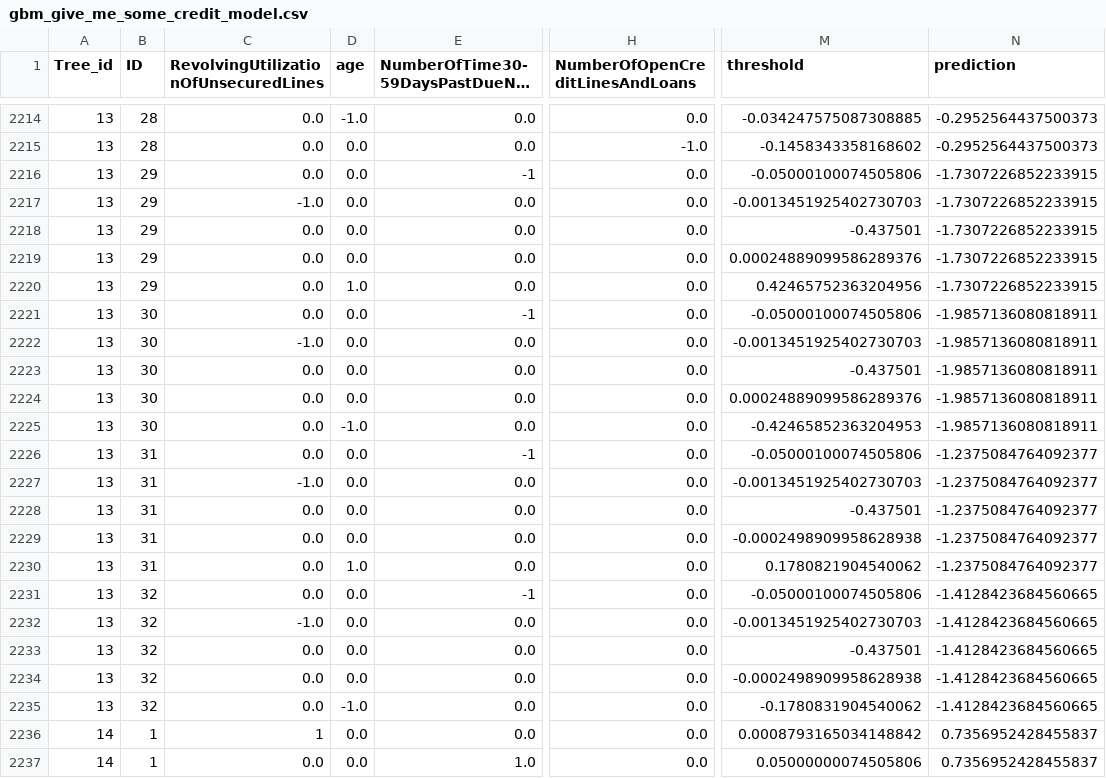
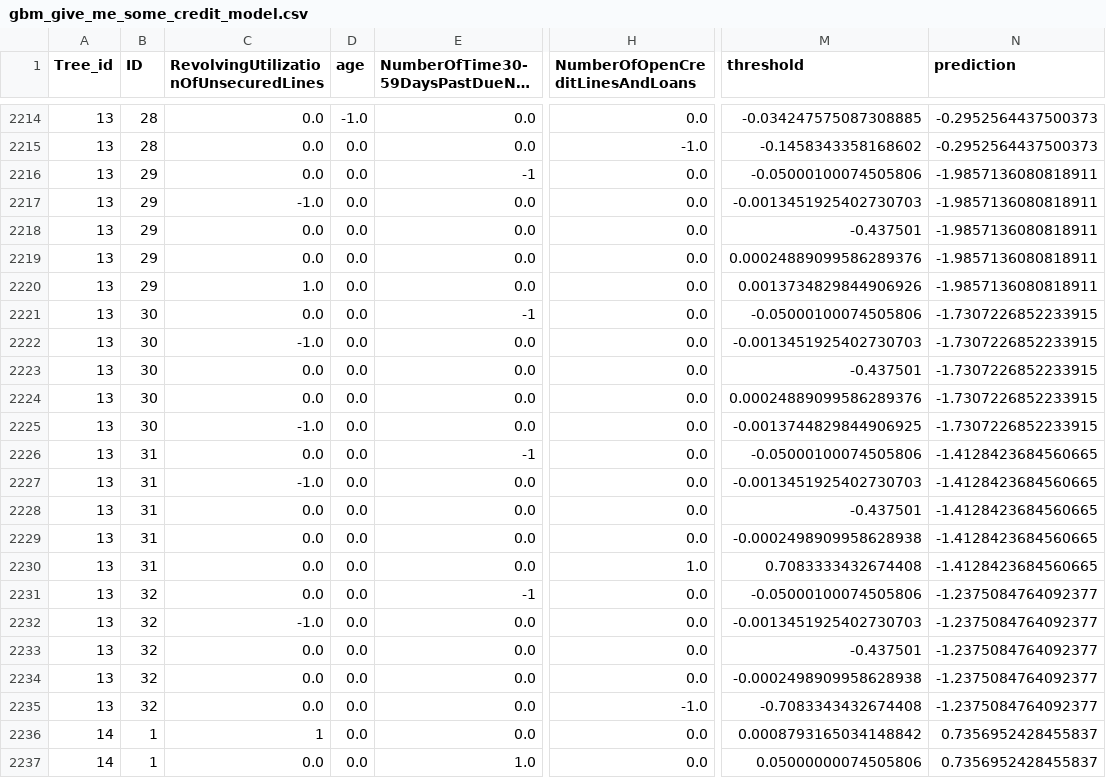
Before and after one commit to tabearoeber/CE-OCL, a CSV file: numerical experiments/data/give_me_some_credit/gbm_give_me_some_credit_model.csv, drawn as a sheet; only a part is shown, gaps mark what is left out; long unchanged cells end in …; the diff covers the shown part only; the diff names each change by its address in the sheet, - before the commit and + after, or states it on an @@ line.

```diff
--- a/numerical experiments/data/give_me_some_credit/gbm_give_me_some_credit_model.csv
+++ b/numerical experiments/data/give_me_some_credit/gbm_give_me_some_credit_model.csv
-N2216:N2220 (prediction): -1.7307226852233915
+N2216:N2220 (prediction): -1.9857136080818911
-C2220: 0.0
+C2220: 1.0
-D2220 (age): 1.0
+D2220 (age): 0.0
-M2220 (threshold): 0.42465752363204956
+M2220 (threshold): 0.0013734829844906926
-N2221:N2225 (prediction): -1.9857136080818911
+N2221:N2225 (prediction): -1.7307226852233915
-C2225: 0.0
+C2225: -1.0
-D2225 (age): -1.0
+D2225 (age): 0.0
-M2225 (threshold): -0.42465852363204953
+M2225 (threshold): -0.0013744829844906925
-N2226:N2230 (prediction): -1.2375084764092377
+N2226:N2230 (prediction): -1.4128423684560665
-D2230 (age): 1.0
+D2230 (age): 0.0
-H2230 (NumberOfOpenCreditLinesAndLoans): 0.0
+H2230 (NumberOfOpenCreditLinesAndLoans): 1.0
-M2230 (threshold): 0.1780821904540062
+M2230 (threshold): 0.7083333432674408
-N2231:N2235 (prediction): -1.4128423684560665
+N2231:N2235 (prediction): -1.2375084764092377
-D2235 (age): -1.0
+D2235 (age): 0.0
-H2235 (NumberOfOpenCreditLinesAndLoans): 0.0
+H2235 (NumberOfOpenCreditLinesAndLoans): -1.0
-M2235 (threshold): -0.1780831904540062
+M2235 (threshold): -0.7083343432674408
```
Also changed, not shown: 25 edited cells elsewhere in this file, 2 other files.
